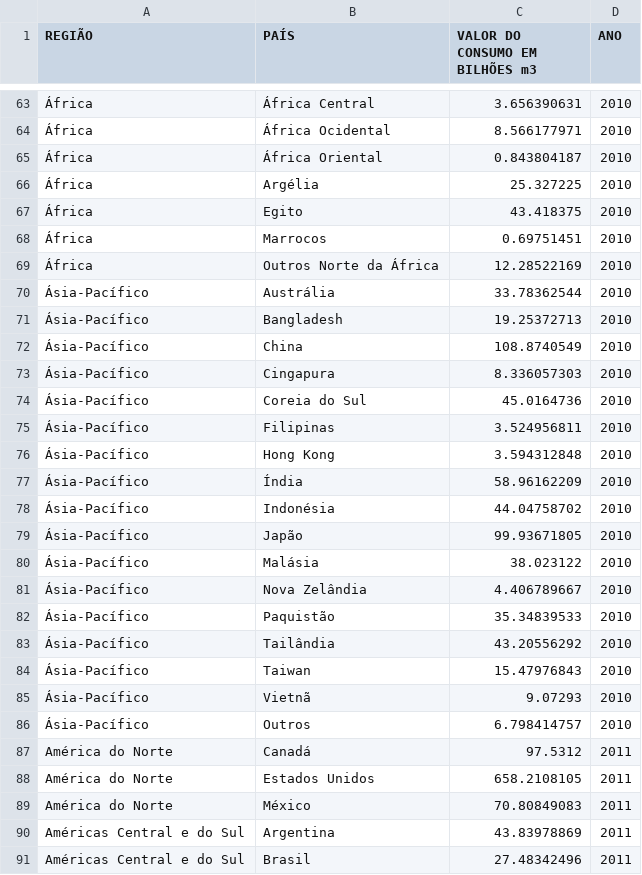
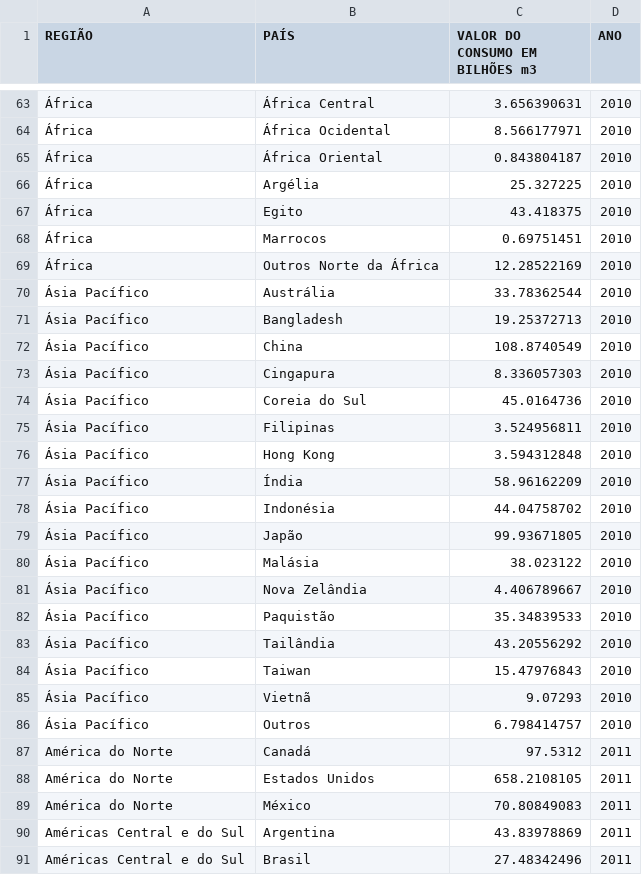
Before and after one commit to Khrons/Data-Science, a CSV file: data/anuario-2020-abertos-tabela1.8.csv, drawn as a sheet; only a part is shown, gaps mark what is left out; the diff covers the shown part only; the diff names each change by its address in the sheet, - before the commit and + after, or states it on an @@ line.

Commit message:
Update anuario-2020-abertos-tabela1.8.csv

```diff
--- a/data/anuario-2020-abertos-tabela1.8.csv
+++ b/data/anuario-2020-abertos-tabela1.8.csv
-A70:A86 (REGIÃO): Ásia-Pacífico
+A70:A86 (REGIÃO): Ásia Pacífico
```
Also changed, not shown: 153 edited cells elsewhere in this file.
